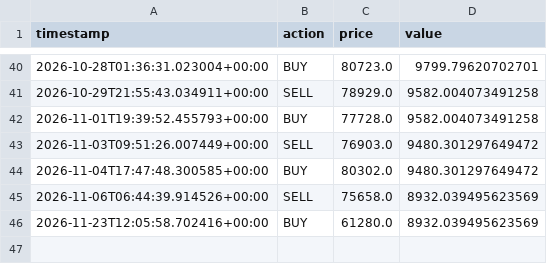
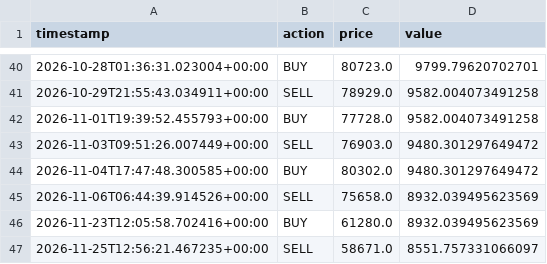
Before and after one commit to harinderbassi/my-trading-bot-, a CSV file: trades.csv, drawn as a sheet; only a part is shown, gaps mark what is left out.

```diff
--- a/trades.csv
+++ b/trades.csv
@@ -46 +46,2 @@ timestamp,action,price,value
 2026-11-23T12:05:58.702416+00:00,BUY,61280.0,8932.039495623569
+2026-11-25T12:56:21.467235+00:00,SELL,58671.0,8551.757331066097
```
Also changed, not shown: 1 other file.
